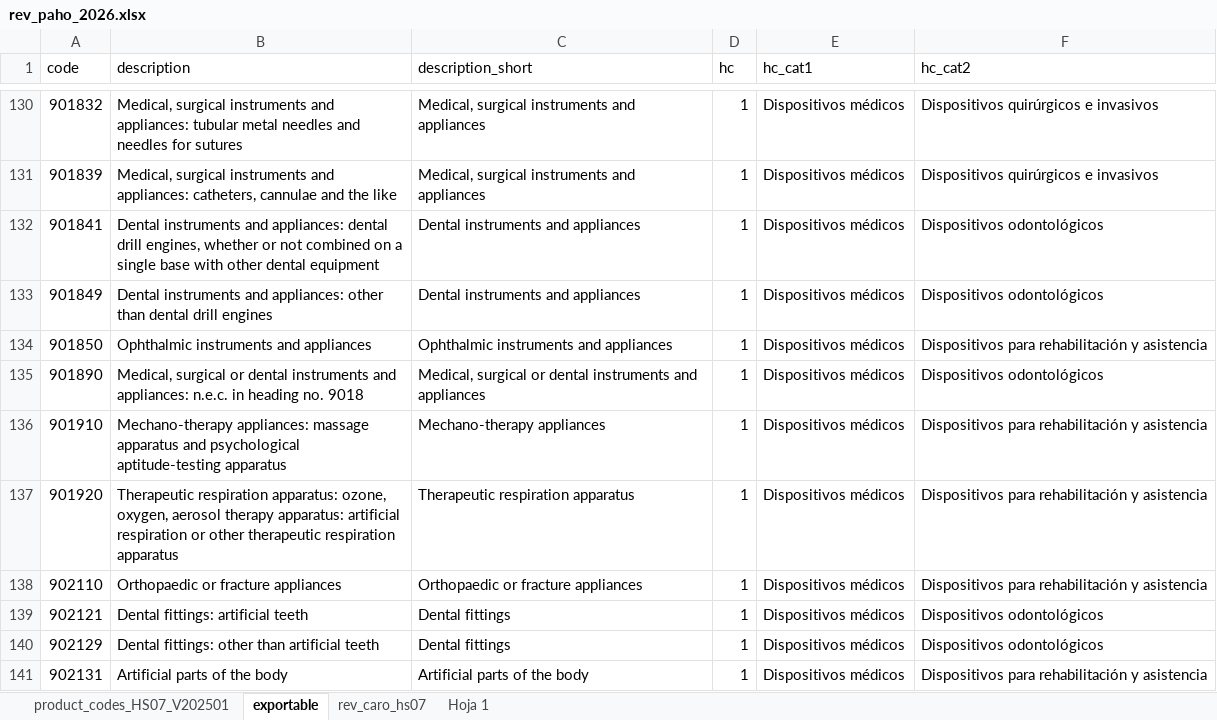
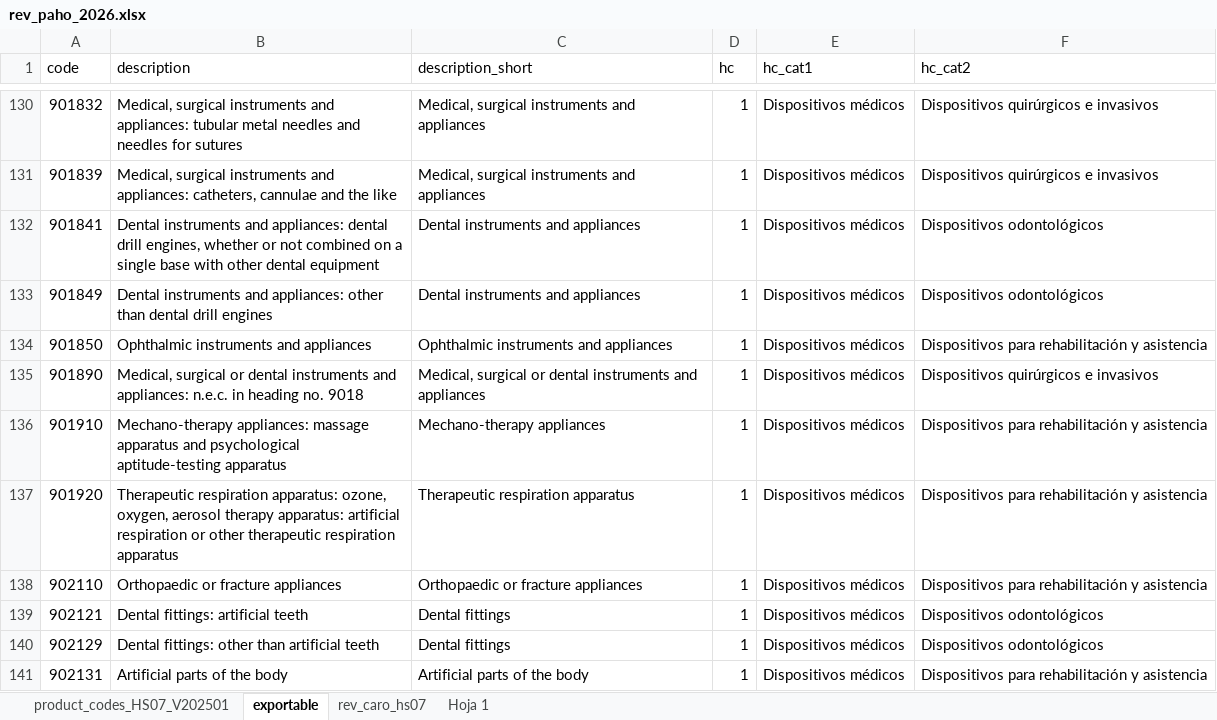
Before and after one commit to chincolcarrillo/dashboard-paho-cepal, an Excel workbook: data/rev_paho_2026.xlsx, sheet exportable, drawn as a sheet; only a part is shown, gaps mark what is left out; values as stored, in another font and other column widths than the file's, no borders; the diff names each change by its address in the sheet, - before the commit and + after, or states it on an @@ line.

```diff
--- a/data/rev_paho_2026.xlsx (sheet exportable)
+++ b/data/rev_paho_2026.xlsx (sheet exportable)
-F135 (hc_cat2): Dispositivos odontológicos
+F135 (hc_cat2): Dispositivos quirúrgicos e invasivos
```
Also changed, not shown: 56 other files.
